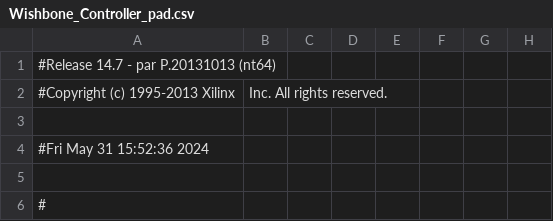
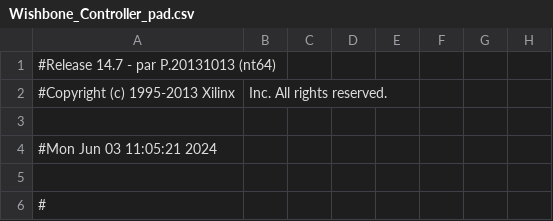
Before and after one commit to engrgba/wishbone_uart_string, a CSV file: Wishbone_Controller_pad.csv, drawn as a sheet; only a part is shown; the diff names each change by its address in the sheet, - before the commit and + after, or states it on an @@ line.

```diff
--- a/Wishbone_Controller_pad.csv
+++ b/Wishbone_Controller_pad.csv
-A4: #Fri May 31 15:52:36 2024
+A4: #Mon Jun 03 11:05:21 2024
```
Also changed, not shown: 37 other files.
